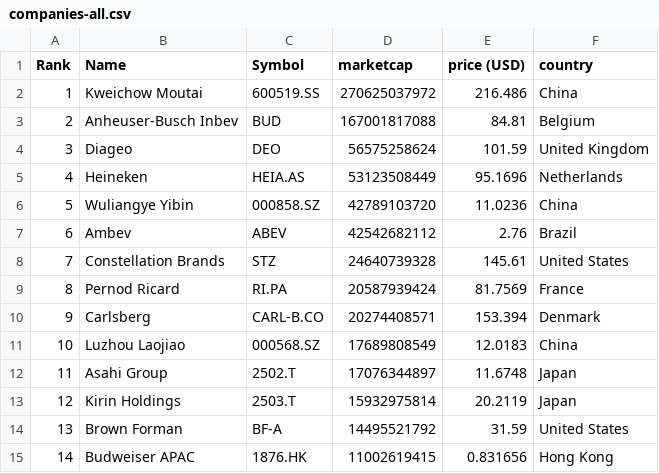
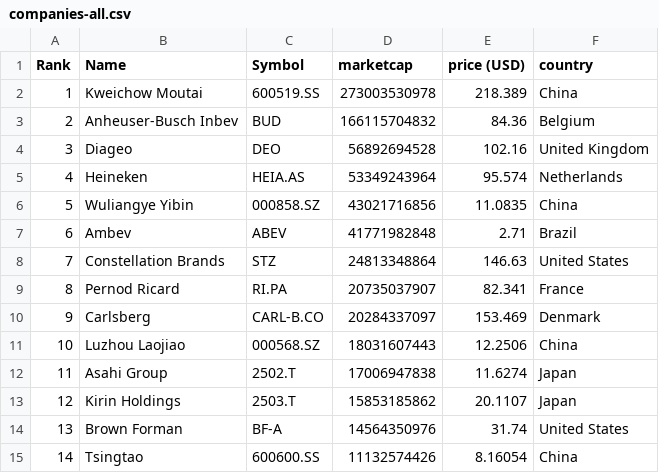
Before and after one commit to Andyflow28/merida-june-6-2024, a CSV file: companies-all.csv, drawn as a sheet; only a part is shown; the diff covers the shown part only.

```diff
--- a/companies-all.csv
+++ b/companies-all.csv
@@ -1,15 +1,15 @@
 "Rank","Name","Symbol","marketcap","price (USD)","country"
-"1","Kweichow Moutai","600519.SS","270625037972","216.486","China"
-"2","Anheuser-Busch Inbev","BUD","167001817088","84.81","Belgium"
-"3","Diageo","DEO","56575258624","101.59","United Kingdom"
-"4","Heineken","HEIA.AS","53123508449","95.1696","Netherlands"
-"5","Wuliangye Yibin","000858.SZ","42789103720","11.0236","China"
-"6","Ambev","ABEV","42542682112","2.76","Brazil"
-"7","Constellation Brands","STZ","24640739328","145.61","United States"
-"8","Pernod Ricard","RI.PA","20587939424","81.7569","France"
-"9","Carlsberg","CARL-B.CO","20274408571","153.394","Denmark"
-"10","Luzhou Laojiao","000568.SZ","17689808549","12.0183","China"
-"11","Asahi Group","2502.T","17076344897","11.6748","Japan"
-"12","Kirin Holdings","2503.T","15932975814","20.2119","Japan"
-"13","Brown Forman","BF-A","14495521792","31.59","United States"
-"14","Budweiser APAC","1876.HK","11002619415","0.831656","Hong Kong"
+"1","Kweichow Moutai","600519.SS","273003530978","218.389","China"
+"2","Anheuser-Busch Inbev","BUD","166115704832","84.36","Belgium"
+"3","Diageo","DEO","56892694528","102.16","United Kingdom"
+"4","Heineken","HEIA.AS","53349243964","95.574","Netherlands"
+"5","Wuliangye Yibin","000858.SZ","43021716856","11.0835","China"
+"6","Ambev","ABEV","41771982848","2.71","Brazil"
+"7","Constellation Brands","STZ","24813348864","146.63","United States"
+"8","Pernod Ricard","RI.PA","20735037907","82.341","France"
+"9","Carlsberg","CARL-B.CO","20284337097","153.469","Denmark"
+"10","Luzhou Laojiao","000568.SZ","18031607443","12.2506","China"
+"11","Asahi Group","2502.T","17006947838","11.6274","Japan"
+"12","Kirin Holdings","2503.T","15853185862","20.1107","Japan"
+"13","Brown Forman","BF-A","14564350976","31.74","United States"
+"14","Tsingtao","600600.SS","11132574426","8.16054","China"
```
Also changed, not shown: 2 added rows, 2 removed rows and 87 edited cells elsewhere in this file, companies_france.csv, companies_germany.csv, 1 other file.
